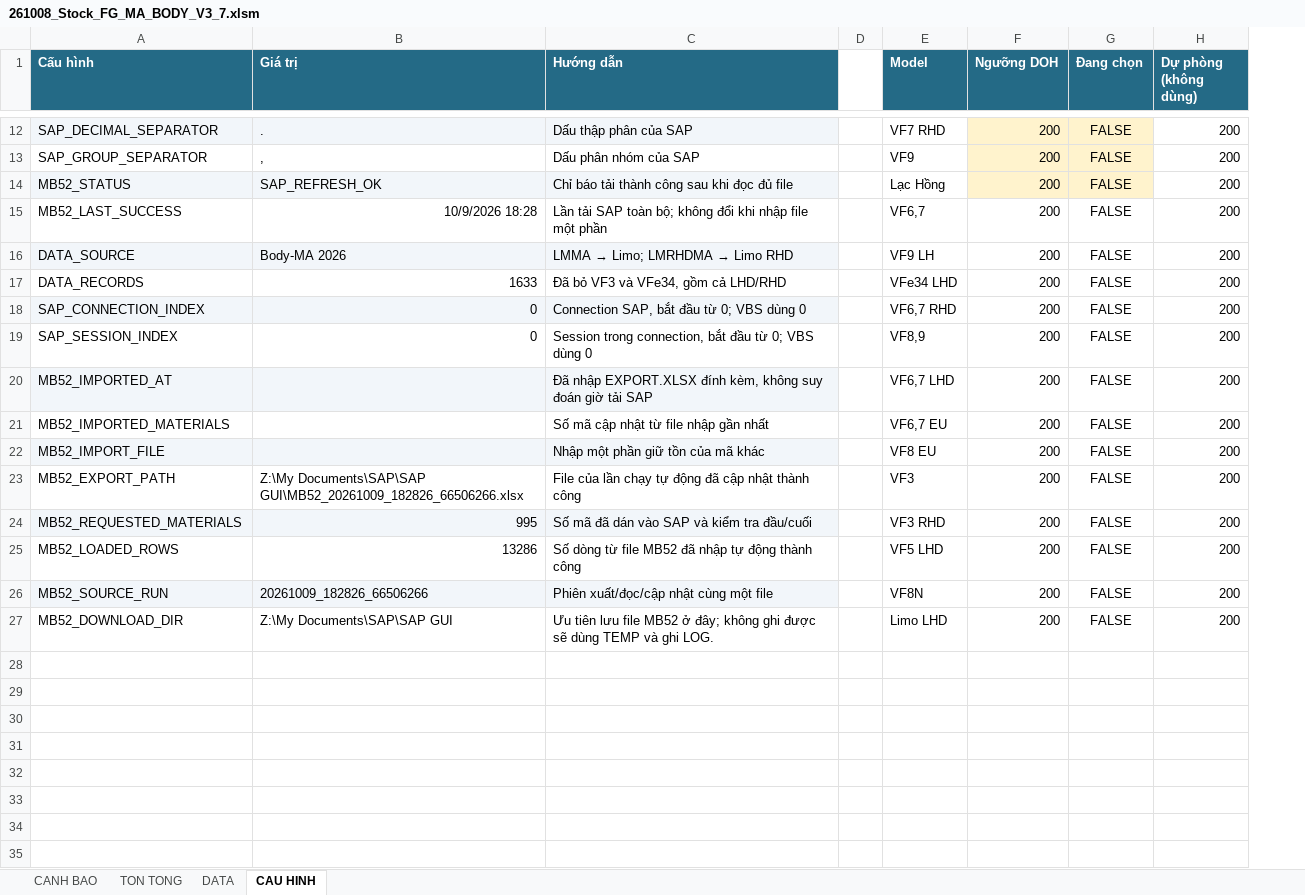
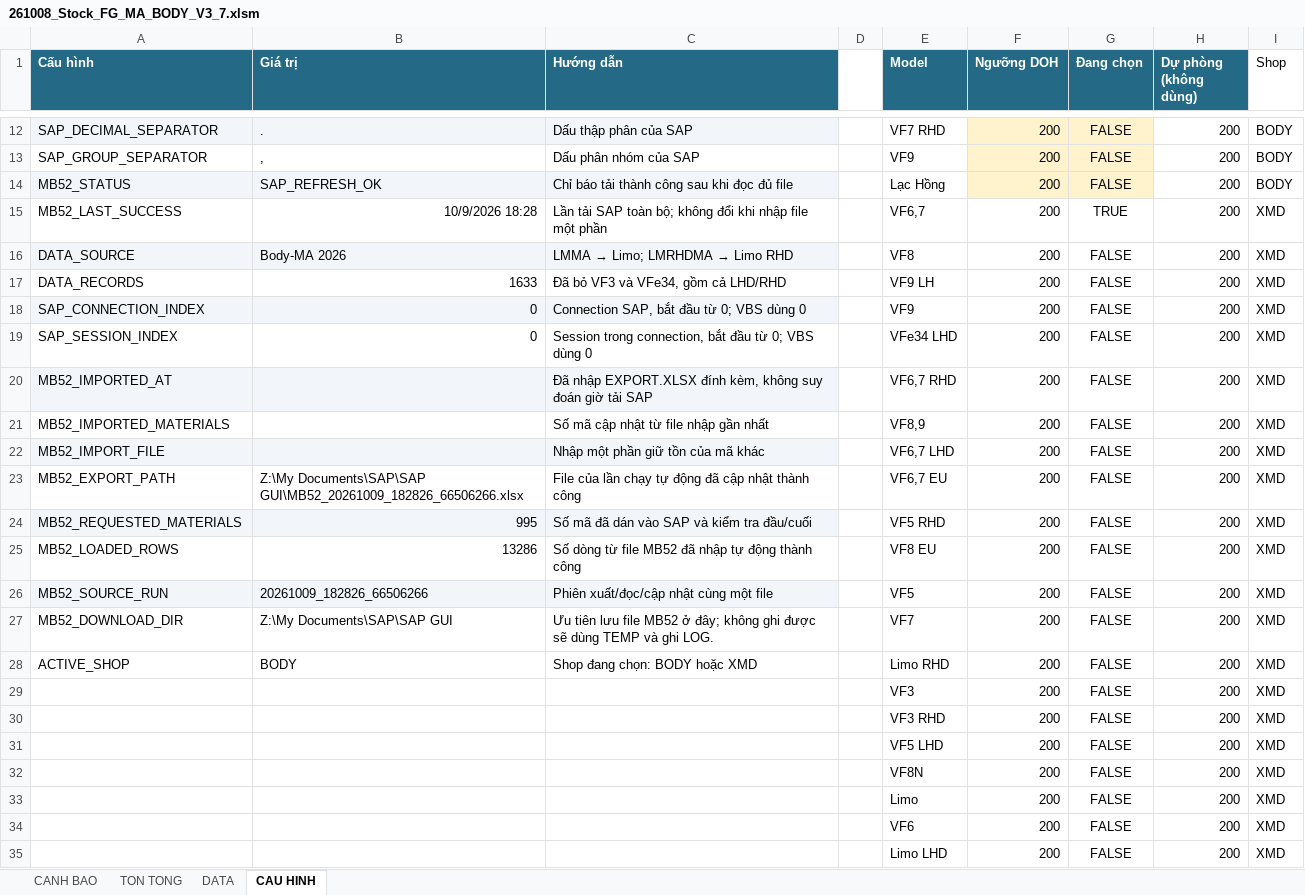
Before and after one commit to taikthp357-ctrl/ob-tool-rc35, an Excel workbook: 261008_Stock_FG_MA_BODY_V3_7.xlsm, sheet CAU HINH, drawn as a sheet; only a part is shown, gaps mark what is left out; values as stored, in another font and other column widths than the file's, no borders; the diff names each change by its address in the sheet, - before the commit and + after, or states it on an @@ line.

Commit message:
feat(stock-fg): V3.7 master shop switch (BODY/XMD), post-paint stock & clean warning logic

```diff
--- a/261008_Stock_FG_MA_BODY_V3_7.xlsm (sheet CAU HINH)
+++ b/261008_Stock_FG_MA_BODY_V3_7.xlsm (sheet CAU HINH)
+column I (Shop), rows 12-27: BODY | BODY | BODY | XMD | XMD | XMD | XMD | XMD | XMD | XMD | XMD | XMD | XMD | XMD | XMD | XMD
-G15 (Đang chọn): FALSE
+G15 (Đang chọn): TRUE
-E16 (Model): VF9 LH
+E16 (Model): VF8
-E17 (Model): VFe34 LHD
+E17 (Model): VF9 LH
-E18 (Model): VF6,7 RHD
+E18 (Model): VF9
-E19 (Model): VF8,9
+E19 (Model): VFe34 LHD
-E20 (Model): VF6,7 LHD
+E20 (Model): VF6,7 RHD
-E21 (Model): VF6,7 EU
+E21 (Model): VF8,9
-E22 (Model): VF8 EU
+E22 (Model): VF6,7 LHD
-E23 (Model): VF3
+E23 (Model): VF6,7 EU
-E24 (Model): VF3 RHD
+E24 (Model): VF5 RHD
-E25 (Model): VF5 LHD
+E25 (Model): VF8 EU
-E26 (Model): VF8N
+E26 (Model): VF5
-E27 (Model): Limo LHD
+E27 (Model): VF7
+row 28: ACTIVE_SHOP | BODY | Shop đang chọn: BODY hoặc XMD |  | Limo RHD | 200 | FALSE | 200 | XMD
+row 29:  |  |  |  | VF3 | 200 | FALSE | 200 | XMD
+row 30:  |  |  |  | VF3 RHD | 200 | FALSE | 200 | XMD
+row 31:  |  |  |  | VF5 LHD | 200 | FALSE | 200 | XMD
+row 32:  |  |  |  | VF8N | 200 | FALSE | 200 | XMD
+row 33:  |  |  |  | Limo | 200 | FALSE | 200 | XMD
+row 34:  |  |  |  | VF6 | 200 | FALSE | 200 | XMD
+row 35:  |  |  |  | Limo LHD | 200 | FALSE | 200 | XMD
```
Also changed, not shown: sheet TON TONG, sheet CANH BAO, sheet DATA, charts or pictures, 4 other files.
